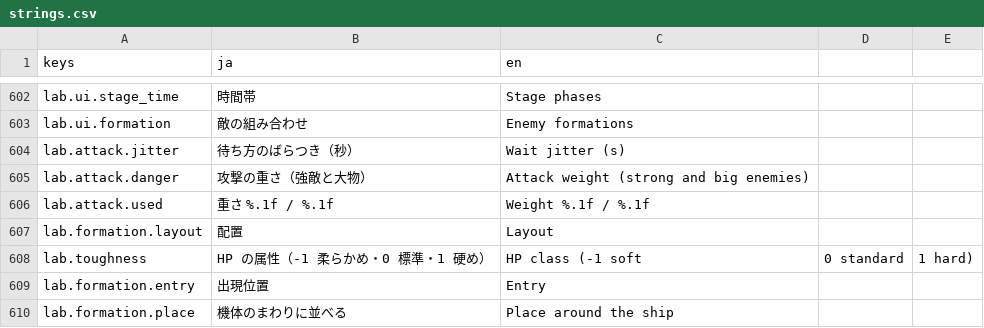
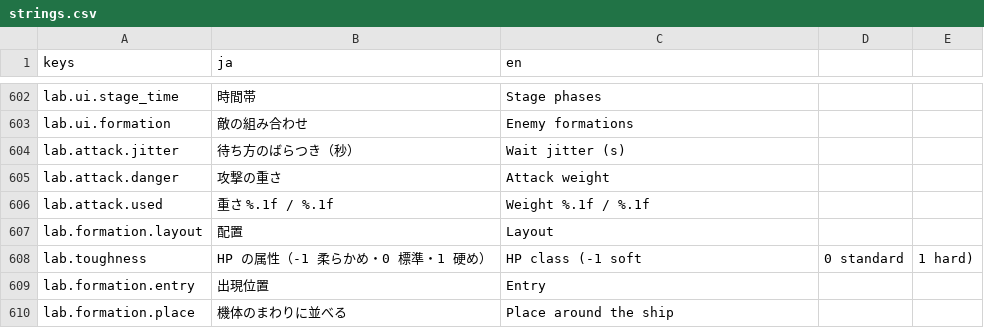
Before and after one commit to Tomatoguy1029/speed, a CSV file: speed/data/text/strings.csv, drawn as a sheet; only a part is shown, gaps mark what is left out.

```diff
--- a/speed/data/text/strings.csv
+++ b/speed/data/text/strings.csv
@@ -626,3 +626,3 @@ lab.ui.formation,敵の組み合わせ,Enemy formations
 lab.attack.jitter,待ち方のばらつき（秒）,Wait jitter (s)
-lab.attack.danger,攻撃の重さ（強敵と大物）,Attack weight (strong and big enemies)
+lab.attack.danger,攻撃の重さ,Attack weight
 lab.attack.used,重さ %.1f / %.1f,Weight %.1f / %.1f
```
Also changed, not shown: 15 other files.
